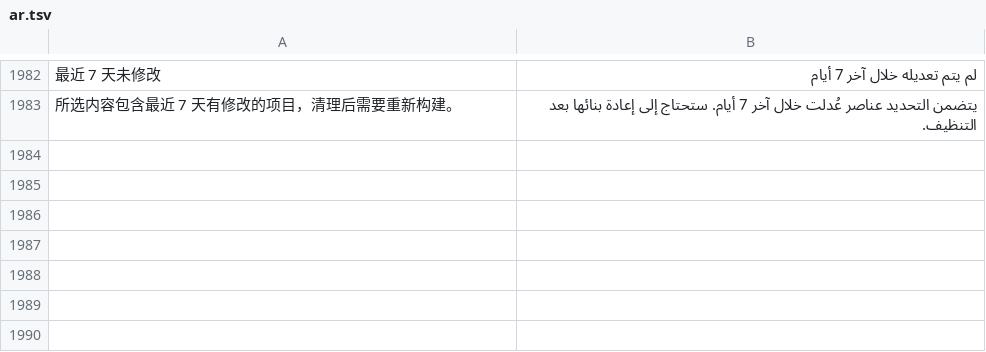
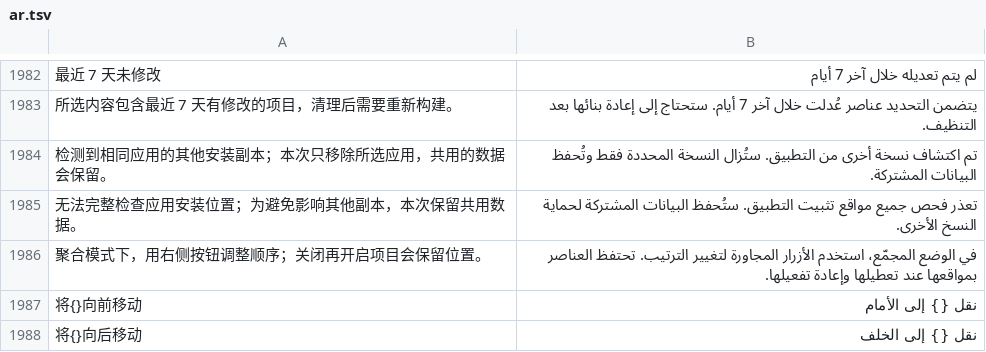
Before and after one commit to ysicing/XStats, a TSV file: Packages/XStatsKit/Sources/Localization/Resources/ar.tsv, drawn as a sheet; only a part is shown, gaps mark what is left out; the diff names each change by its address in the sheet, - before the commit and + after, or states it on an @@ line.

```diff
--- a/Packages/XStatsKit/Sources/Localization/Resources/ar.tsv
+++ b/Packages/XStatsKit/Sources/Localization/Resources/ar.tsv
+row 1984: 检测到相同应用的其他安装副本；本次只移除所选应用，共用的数据会保留。 | تم اكتشاف نسخة أخرى من التطبيق. ستُزال النسخة المحددة فقط وتُحفظ البيانات المشتركة.
+row 1985: 无法完整检查应用安装位置；为避免影响其他副本，本次保留共用数据。 | تعذر فحص جميع مواقع تثبيت التطبيق. ستُحفظ البيانات المشتركة لحماية النسخ الأخرى.
+row 1986: 聚合模式下，用右侧按钮调整顺序；关闭再开启项目会保留位置。 | في الوضع المجمّع، استخدم الأزرار المجاورة لتغيير الترتيب. تحتفظ العناصر بمواقعها عند تعطيلها وإعادة تفعيلها.
+row 1987: 将{}向前移动 | نقل {} إلى الأمام
+row 1988: 将{}向后移动 | نقل {} إلى الخلف
```
Also changed, not shown: Packages/XStatsKit/Sources/Localization/Resources/de.tsv, Packages/XStatsKit/Sources/Localization/Resources/es.tsv, 24 other files.
